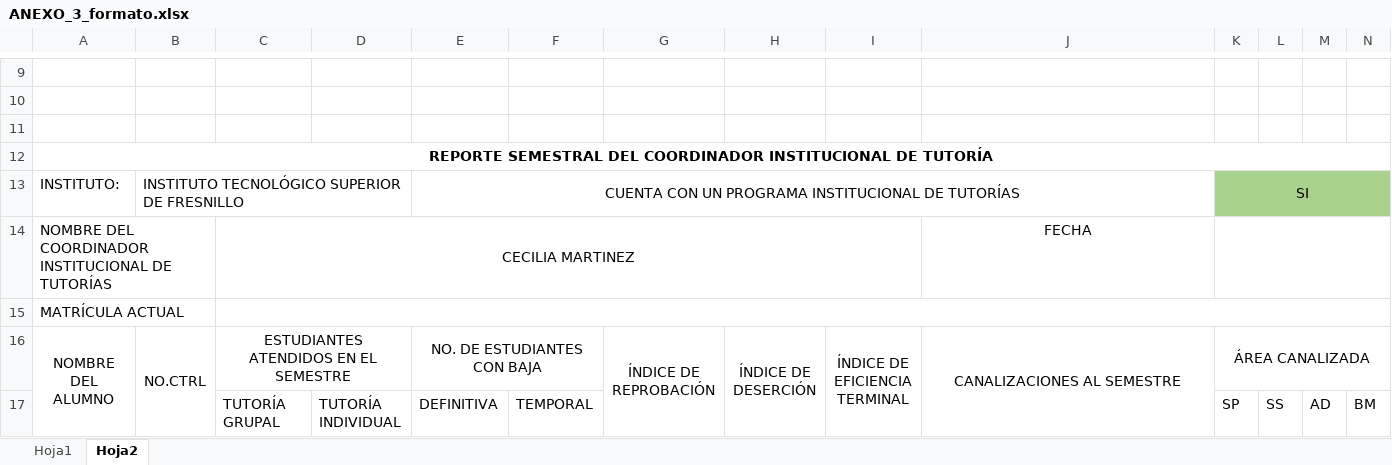
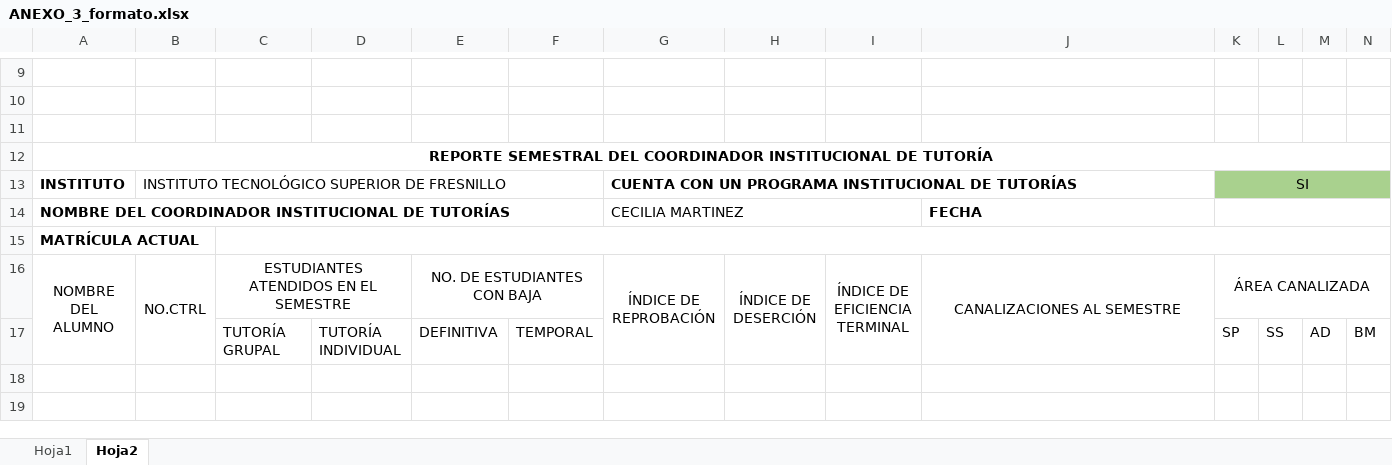
Before and after one commit to RafaElDev6H057/WebAppTutorias-FullStackV2, an Excel workbook: server_tutorias-app/app/excel_templates/ANEXO_3_formato.xlsx, sheet Hoja2, drawn as a sheet; only a part is shown, gaps mark what is left out; values as stored, in another font and other column widths than the file's, no borders; the diff names each change by its address in the sheet, - before the commit and + after, or states it on an @@ line.

Commit message:
refactor: Cambios al formato de Excel del ANEXO 3, para agregar las canalizaciones y la fecha actual

```diff
--- a/server_tutorias-app/app/excel_templates/ANEXO_3_formato.xlsx (sheet Hoja2)
+++ b/server_tutorias-app/app/excel_templates/ANEXO_3_formato.xlsx (sheet Hoja2)
-A13: INSTITUTO:
+A13: INSTITUTO
-A13:A15 bold: off
+A13:A15 bold: on
-B13:D13 merged
+B13:F13 merged
-E13: CUENTA CON UN PROGRAMA INSTITUCIONAL DE TUTORÍAS
+E13: (empty)
-E13:J13 merged
-G13: (empty)
+G13: CUENTA CON UN PROGRAMA INSTITUCIONAL DE TUTORÍAS
+G13:J13 merged
-A14:B14 merged
+A14:F14 merged
-C14: CECILIA MARTINEZ
+C14: (empty)
-C14:I14 merged
-G14: (empty)
+G14: CECILIA MARTINEZ
+G14:I14 merged
@@ J14 bold: off → on, alignment: center → left @@
+A15:B15 merged
```
Also changed, not shown: 1 other file.
